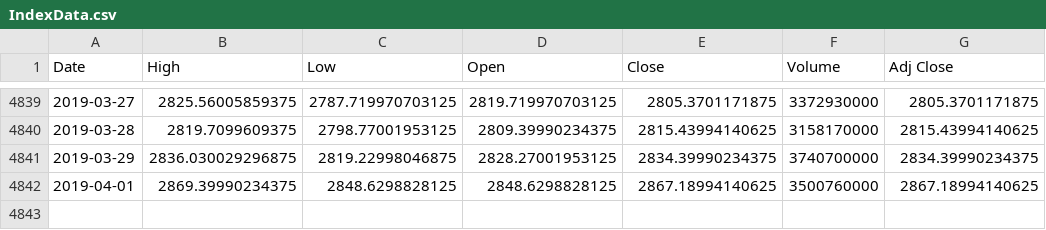
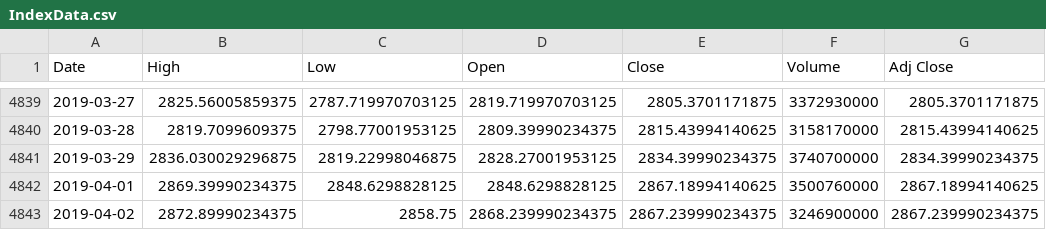
Before and after one commit to NumEconCopenhagen/projects-2019-mcb, a CSV file: IndexData.csv, drawn as a sheet; only a part is shown, gaps mark what is left out.

```diff
--- a/IndexData.csv
+++ b/IndexData.csv
@@ -4842 +4842,2 @@ Date,High,Low,Open,Close,Volume,Adj Close
 2019-04-01,2869.39990234375,2848.6298828125,2848.6298828125,2867.18994140625,3500760000,2867.18994140625
+2019-04-02,2872.89990234375,2858.75,2868.239990234375,2867.239990234375,3246900000,2867.239990234375
```
Also changed, not shown: 1 other file.
